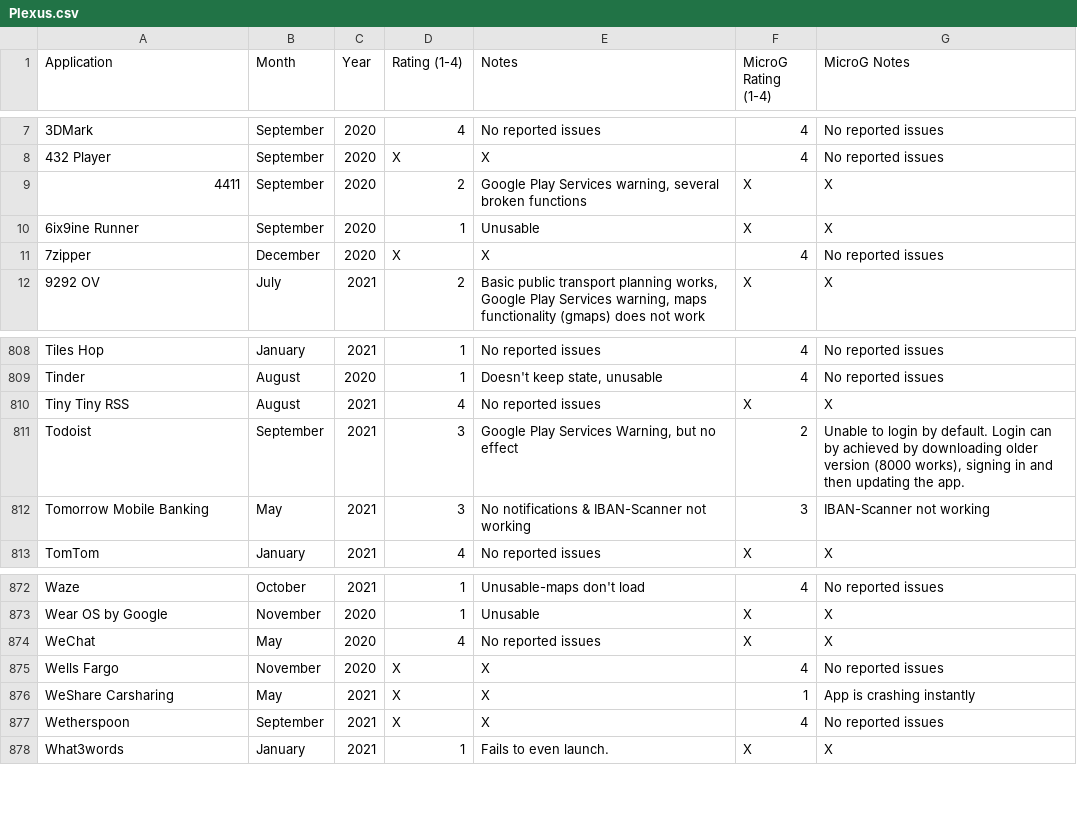
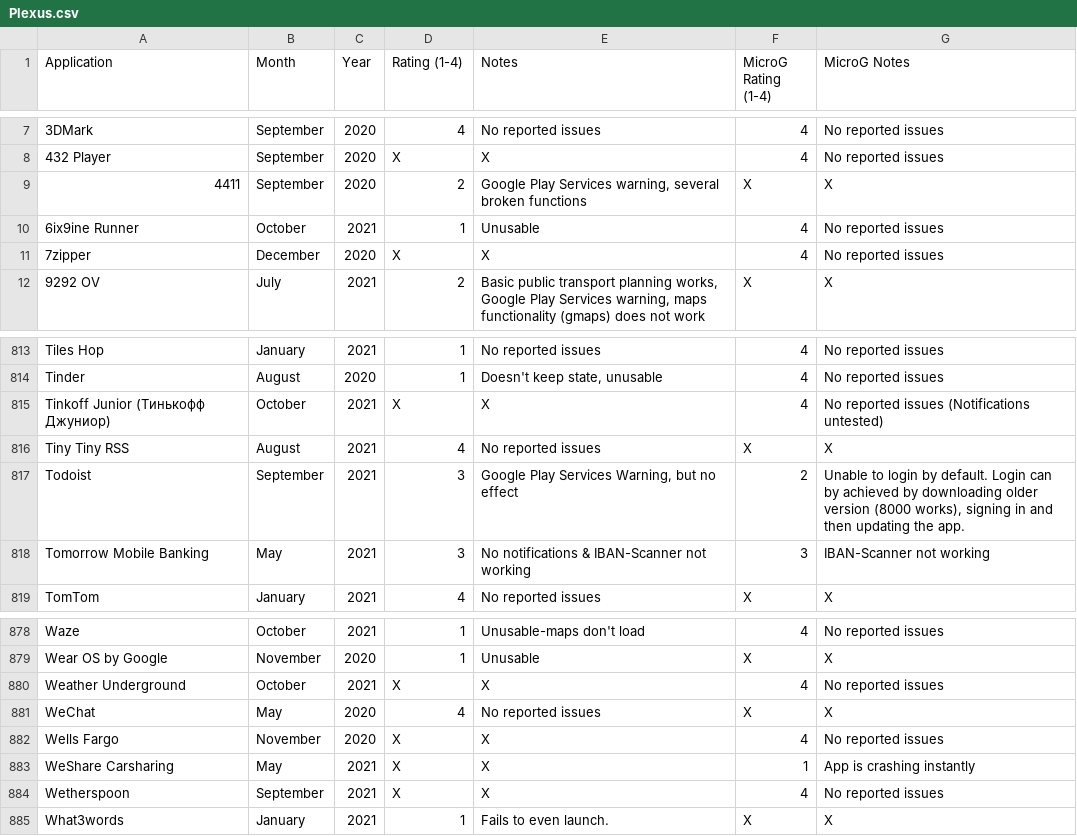
Before and after one commit to techlore/plexus, a CSV file: src/data/Plexus.csv, drawn as a sheet; only a part is shown, gaps mark what is left out; the diff covers the shown part only.

```diff
--- a/src/data/Plexus.csv
+++ b/src/data/Plexus.csv
@@ -9,3 +9,3 @@ Application,Month,Year,Rating (1-4),Notes,MicroG Rating (1-4),MicroG Notes
 4411,September,2020,2,"Google Play Services warning, several broken functions",X,X
-6ix9ine Runner,September,2020,1,Unusable,X,X
+6ix9ine Runner,October,2021,1,Unusable,4,No reported issues
 7zipper,December,2020,X,X,4,No reported issues
@@ -809,2 +814,3 @@ Tiles Hop,January,2021,1,No reported issues,4,No reported issues
 Tinder,August,2020,1,"Doesn't keep state, unusable",4,No reported issues
+Tinkoff Junior (Тинькофф Джуниор),October,2021,X,X,4,No reported issues (Notifications untested)
 Tiny Tiny RSS,August,2021,4,No reported issues,X,X
@@ -873,2 +879,3 @@ Waze,October,2021,1,Unusable-maps don't load,4,No reported issues
 Wear OS by Google,November,2020,1,Unusable,X,X
+Weather Underground,October,2021,X,X,4,No reported issues
 WeChat,May,2020,4,No reported issues,X,X
```
Also changed, not shown: 5 added rows elsewhere in this file, src/data/requests.csv.
